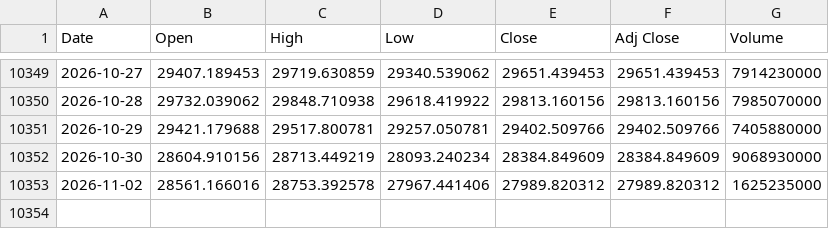
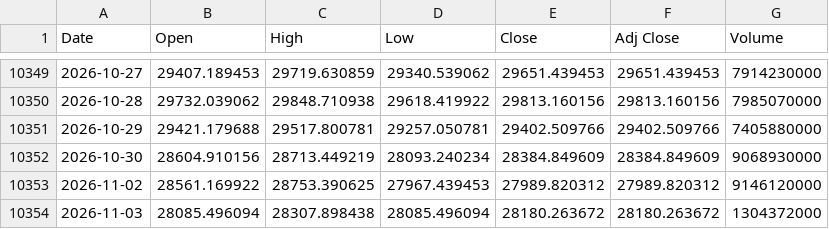
Before and after one commit to gatbatanic-eng/sepa-screener, a CSV file: laoer_backtest/data/NDX.csv, drawn as a sheet; only a part is shown, gaps mark what is left out.

```diff
--- a/laoer_backtest/data/NDX.csv
+++ b/laoer_backtest/data/NDX.csv
@@ -10352,2 +10352,3 @@ Date,Open,High,Low,Close,Adj Close,Volume
 2026-10-30,28604.910156,28713.449219,28093.240234,28384.849609,28384.849609,9068930000
-2026-11-02,28561.166016,28753.392578,27967.441406,27989.820312,27989.820312,1625235000
+2026-11-02,28561.169922,28753.390625,27967.439453,27989.820312,27989.820312,9146120000
+2026-11-03,28085.496094,28307.898438,28085.496094,28180.263672,28180.263672,1304372000
```
Also changed, not shown: laoer_backtest/data/IRX.csv, laoer_backtest/data/QQQ.csv, 4 other files.
